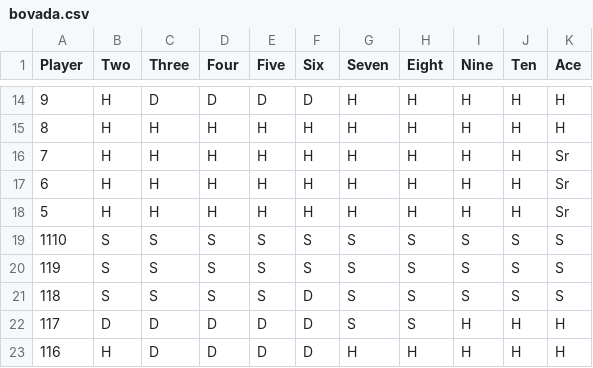
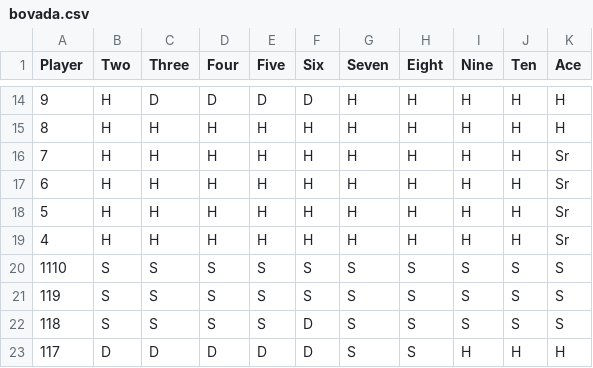
Before and after one commit to dbarkman/BlackJackSim, a CSV file: bovada.csv, drawn as a sheet; only a part is shown, gaps mark what is left out; the shorter side is filled out with more unchanged rows; the diff names each change by its address in the sheet, - before the commit and + after, or states it on an @@ line.

```diff
--- a/bovada.csv
+++ b/bovada.csv
+row 19: 4 | H | H | H | H | H | H | H | H | H | Sr
```
Also changed, not shown: 1 other file.
